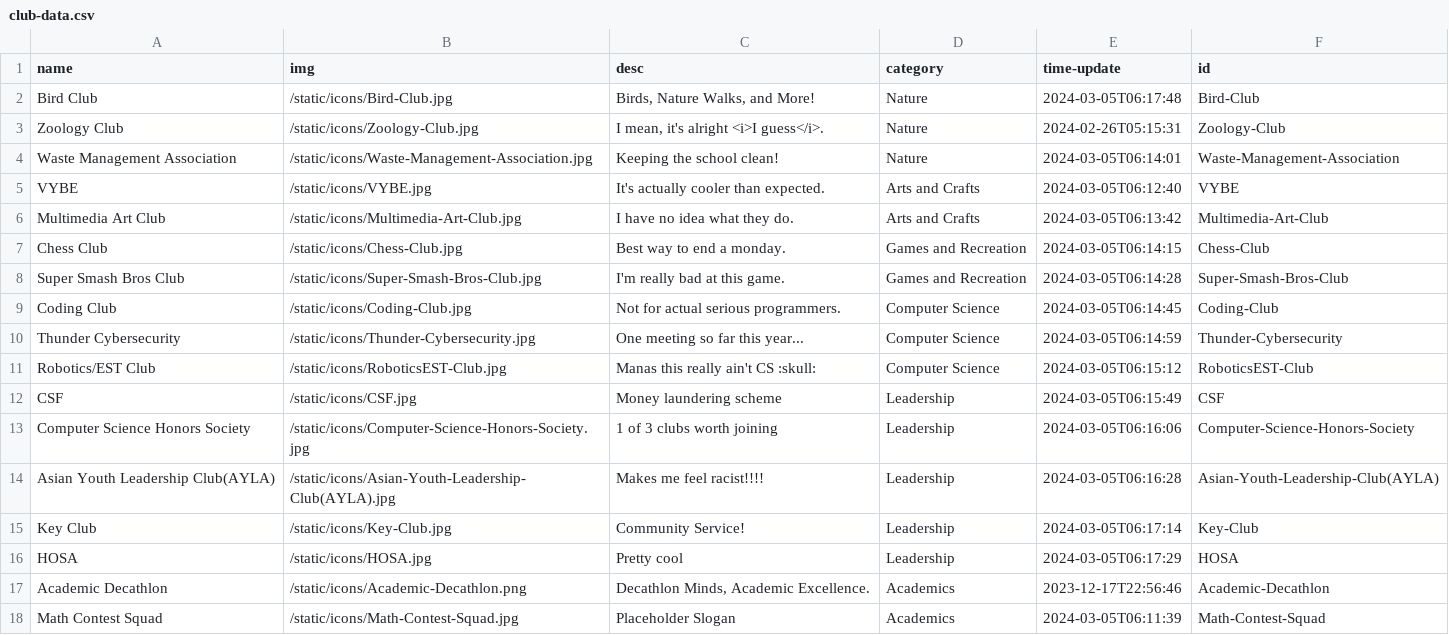
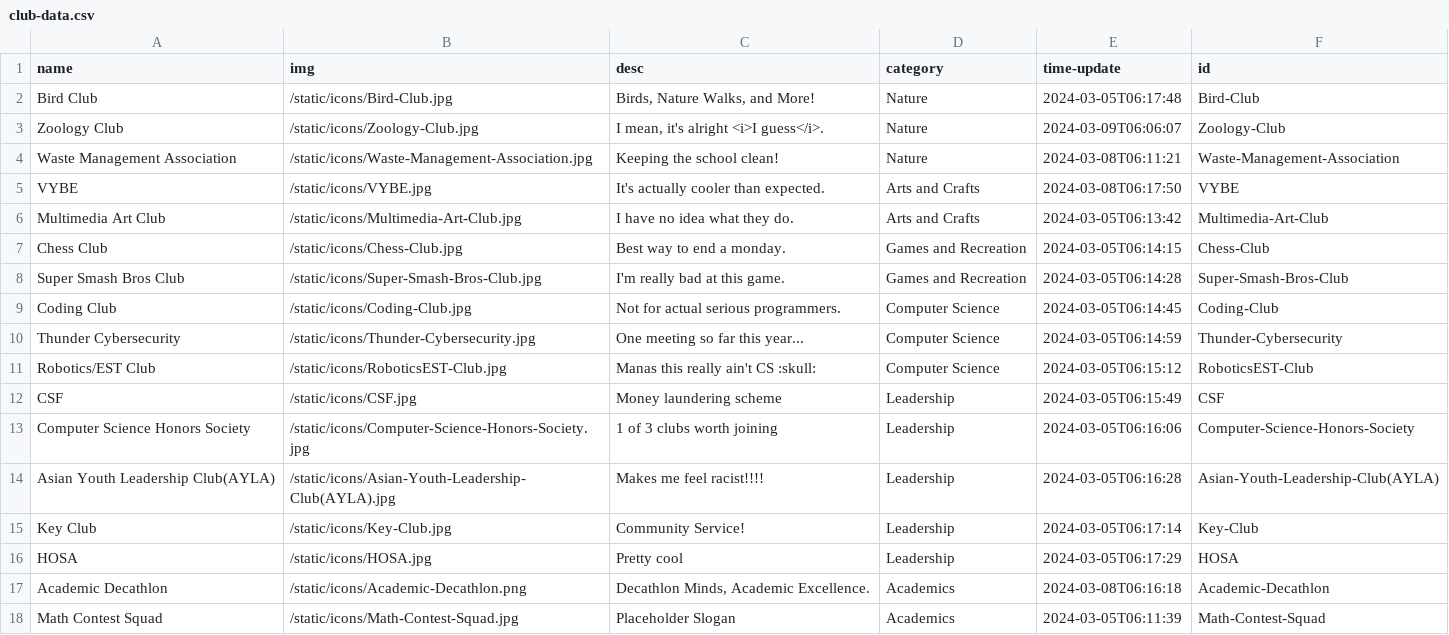
Before and after one commit to AV-01/RHS-Club-Site, a CSV file: static/data/club-data.csv, drawn as a sheet.

```diff
--- a/static/data/club-data.csv
+++ b/static/data/club-data.csv
@@ -2,5 +2,5 @@ name,img,desc,category,time-update,id
 Bird Club,/static/icons/Bird-Club.jpg,"Birds, Nature Walks, and More!",Nature,2024-03-05T06:17:48,Bird-Club
-Zoology Club,/static/icons/Zoology-Club.jpg,"I mean, it's alright <i>I guess</i>.",Nature,2024-02-26T05:15:31,Zoology-Club
-Waste Management Association,/static/icons/Waste-Management-Association.jpg,Keeping the school clean!,Nature,2024-03-05T06:14:01,Waste-Management-Association
-VYBE,/static/icons/VYBE.jpg,It's actually cooler than expected.,Arts and Crafts,2024-03-05T06:12:40,VYBE
+Zoology Club,/static/icons/Zoology-Club.jpg,"I mean, it's alright <i>I guess</i>.",Nature,2024-03-09T06:06:07,Zoology-Club
+Waste Management Association,/static/icons/Waste-Management-Association.jpg,Keeping the school clean!,Nature,2024-03-08T06:11:21,Waste-Management-Association
+VYBE,/static/icons/VYBE.jpg,It's actually cooler than expected.,Arts and Crafts,2024-03-08T06:17:50,VYBE
 Multimedia Art Club,/static/icons/Multimedia-Art-Club.jpg,I have no idea what they do.,Arts and Crafts,2024-03-05T06:13:42,Multimedia-Art-Club
@@ -16,3 +16,3 @@ Key Club,/static/icons/Key-Club.jpg,Community Service!,Leadership,2024-03-05T06:
 HOSA,/static/icons/HOSA.jpg,Pretty cool,Leadership,2024-03-05T06:17:29,HOSA
-Academic Decathlon,/static/icons/Academic-Decathlon.png,"Decathlon Minds, Academic Excellence.",Academics,2023-12-17T22:56:46,Academic-Decathlon
+Academic Decathlon,/static/icons/Academic-Decathlon.png,"Decathlon Minds, Academic Excellence.",Academics,2024-03-08T06:16:18,Academic-Decathlon
 Math Contest Squad,/static/icons/Math-Contest-Squad.jpg,Placeholder Slogan,Academics,2024-03-05T06:11:39,Math-Contest-Squad
```
Also changed, not shown: static/data/Academic-Decathlon/Academic-Decathlon.csv, static/data/Waste-Management-Association/Waste-Management-Association.csv, 13 other files.
